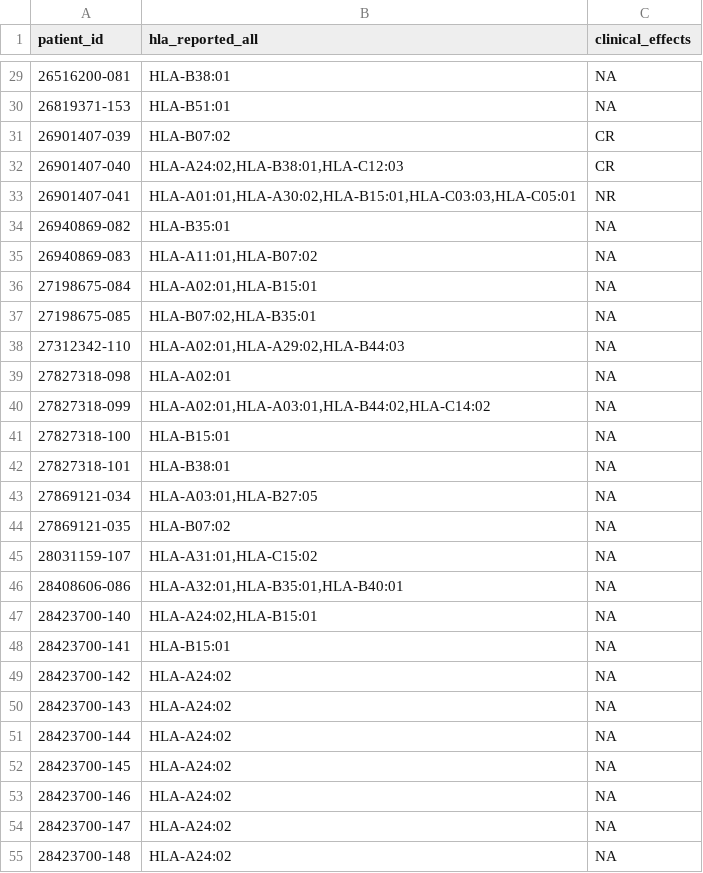
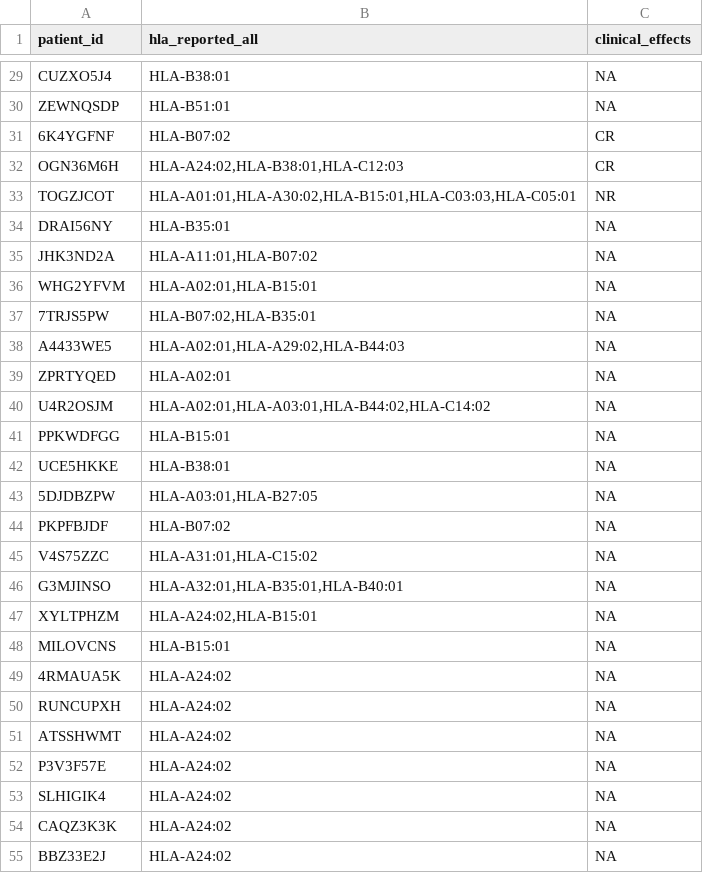
Before and after one commit to NeoDiscovery/NDD, a TSV file: data/patient_metadata.tsv, drawn as a sheet; only a part is shown, gaps mark what is left out; the diff covers the shown part only.

```diff
--- a/data/patient_metadata.tsv
+++ b/data/patient_metadata.tsv
@@ -29,27 +29,27 @@ patient_id	hla_reported_all	clinical_effects
-26516200-081	HLA-B38:01	NA
-26819371-153	HLA-B51:01	NA
-26901407-039	HLA-B07:02	CR
-26901407-040	"HLA-A24:02,HLA-B38:01,HLA-C12:03"	CR
-26901407-041	"HLA-A01:01,HLA-A30:02,HLA-B15:01,HLA-C03:03,HLA-C05:01"	NR
-26940869-082	HLA-B35:01	NA
-26940869-083	"HLA-A11:01,HLA-B07:02"	NA
-27198675-084	"HLA-A02:01,HLA-B15:01"	NA
-27198675-085	"HLA-B07:02,HLA-B35:01"	NA
-27312342-110	"HLA-A02:01,HLA-A29:02,HLA-B44:03"	NA
-27827318-098	HLA-A02:01	NA
-27827318-099	"HLA-A02:01,HLA-A03:01,HLA-B44:02,HLA-C14:02"	NA
-27827318-100	HLA-B15:01	NA
-27827318-101	HLA-B38:01	NA
-27869121-034	"HLA-A03:01,HLA-B27:05"	NA
-27869121-035	HLA-B07:02	NA
-28031159-107	"HLA-A31:01,HLA-C15:02"	NA
-28408606-086	"HLA-A32:01,HLA-B35:01,HLA-B40:01"	NA
-28423700-140	"HLA-A24:02,HLA-B15:01"	NA
-28423700-141	HLA-B15:01	NA
-28423700-142	HLA-A24:02	NA
-28423700-143	HLA-A24:02	NA
-28423700-144	HLA-A24:02	NA
-28423700-145	HLA-A24:02	NA
-28423700-146	HLA-A24:02	NA
-28423700-147	HLA-A24:02	NA
-28423700-148	HLA-A24:02	NA
+CUZXO5J4	HLA-B38:01	NA	
+ZEWNQSDP	HLA-B51:01	NA	
+6K4YGFNF	HLA-B07:02	CR	
+OGN36M6H	"HLA-A24:02,HLA-B38:01,HLA-C12:03"	CR	
+TOGZJCOT	"HLA-A01:01,HLA-A30:02,HLA-B15:01,HLA-C03:03,HLA-C05:01"	NR	
+DRAI56NY	HLA-B35:01	NA	
+JHK3ND2A	"HLA-A11:01,HLA-B07:02"	NA	
+WHG2YFVM	"HLA-A02:01,HLA-B15:01"	NA	
+7TRJS5PW	"HLA-B07:02,HLA-B35:01"	NA	
+A4433WE5	"HLA-A02:01,HLA-A29:02,HLA-B44:03"	NA	
+ZPRTYQED	HLA-A02:01	NA	
+U4R2OSJM	"HLA-A02:01,HLA-A03:01,HLA-B44:02,HLA-C14:02"	NA	
+PPKWDFGG	HLA-B15:01	NA	
+UCE5HKKE	HLA-B38:01	NA	
+5DJDBZPW	"HLA-A03:01,HLA-B27:05"	NA	
+PKPFBJDF	HLA-B07:02	NA	
+V4S75ZZC	"HLA-A31:01,HLA-C15:02"	NA	
+G3MJINSO	"HLA-A32:01,HLA-B35:01,HLA-B40:01"	NA	
+XYLTPHZM	"HLA-A24:02,HLA-B15:01"	NA	
+MILOVCNS	HLA-B15:01	NA	
+4RMAUA5K	HLA-A24:02	NA	
+RUNCUPXH	HLA-A24:02	NA	
+ATSSHWMT	HLA-A24:02	NA	
+P3V3F57E	HLA-A24:02	NA	
+SLHIGIK4	HLA-A24:02	NA	
+CAQZ3K3K	HLA-A24:02	NA	
+BBZ33E2J	HLA-A24:02	NA	
```
Also changed, not shown: 137 edited cells elsewhere in this file, 1 other file.
